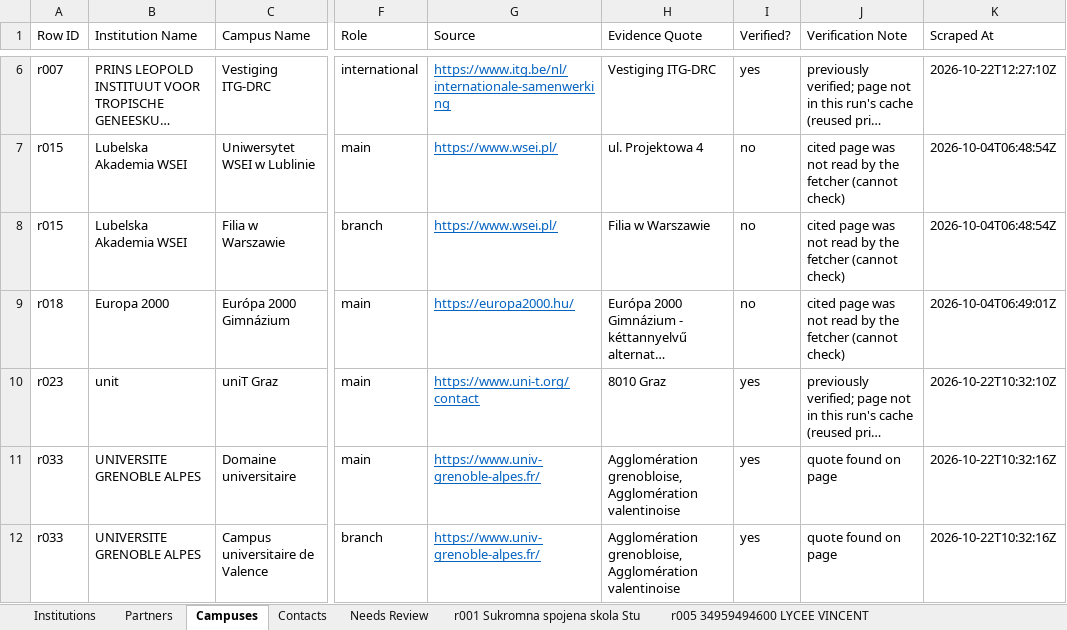
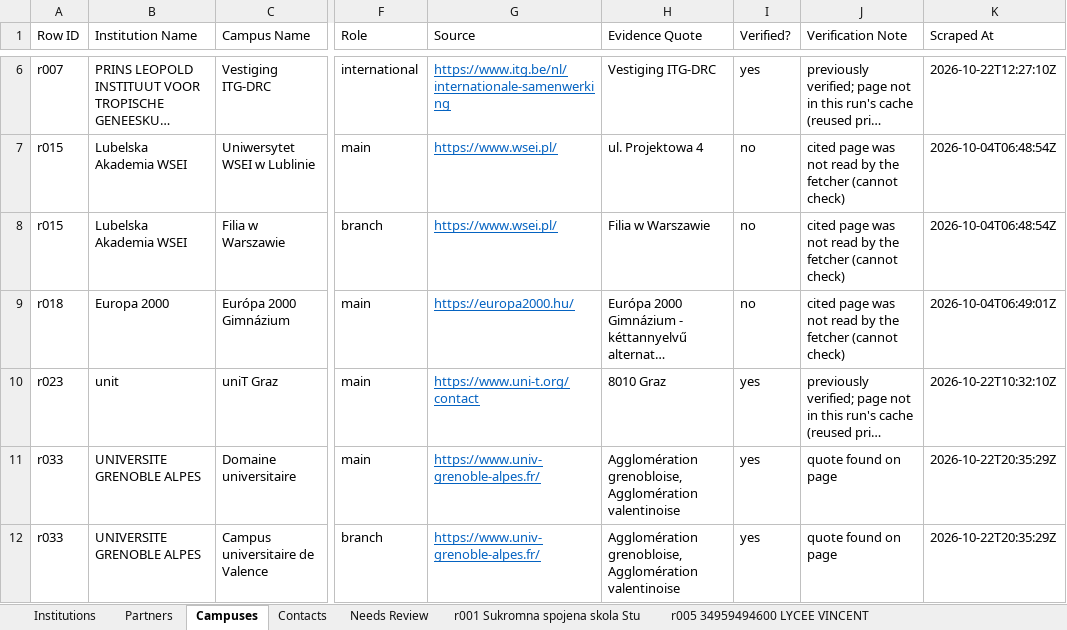
Before and after one commit to mhuzaifawebdev/paragon-automations, an Excel workbook: data_hei/batch-20261003-2347/results.xlsx, sheet Campuses, drawn as a sheet; only a part is shown, gaps mark what is left out; long unchanged cells end in …; values as stored, in another font and other column widths than the file's, no borders; the diff names each change by its address in the sheet, - before the commit and + after, or states it on an @@ line.

```diff
--- a/data_hei/batch-20261003-2347/results.xlsx (sheet Campuses)
+++ b/data_hei/batch-20261003-2347/results.xlsx (sheet Campuses)
-K11:K12 (Scraped At): 2026-10-22T10:32:16Z
+K11:K12 (Scraped At): 2026-10-22T20:35:29Z
```
Also changed, not shown: sheet Institutions, sheet Contacts, sheet Partners, 5 other files.
